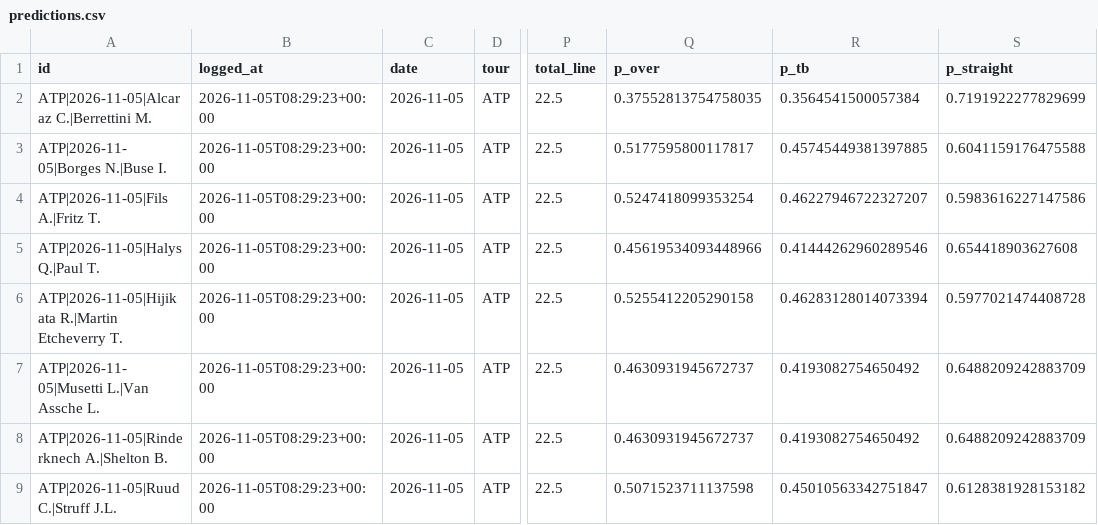
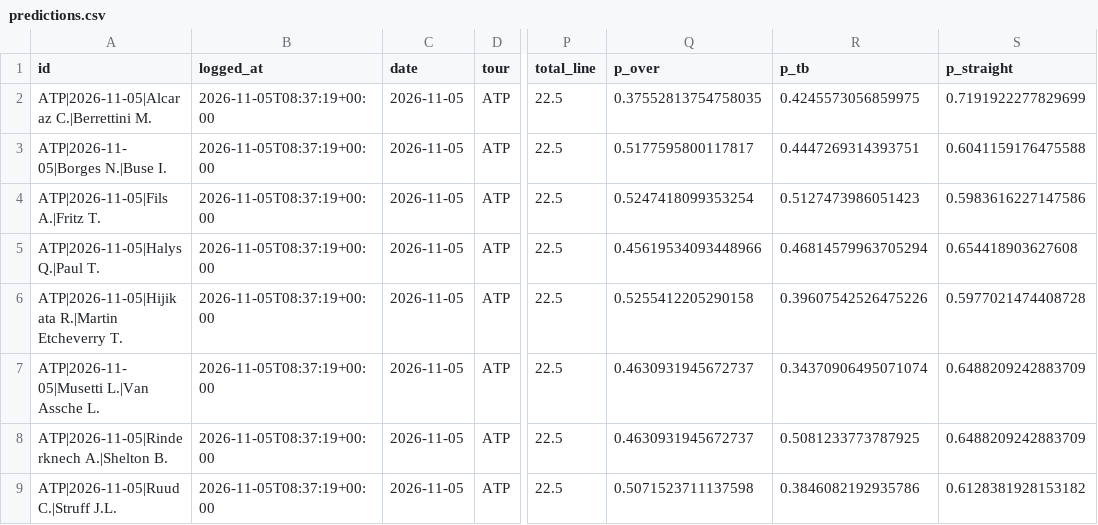
Before and after one commit to safe-n/flask-football-app, a CSV file: tennis/predictions.csv, drawn as a sheet; only a part is shown, gaps mark what is left out; the diff names each change by its address in the sheet, - before the commit and + after, or states it on an @@ line.

Commit message:
tennis predictions: 8 prognoz

```diff
--- a/tennis/predictions.csv
+++ b/tennis/predictions.csv
-B2:B9 (logged_at): 2026-11-05T08:29:23+00:00
+B2:B9 (logged_at): 2026-11-05T08:37:19+00:00
-R2 (p_tb): 0.3564541500057384
+R2 (p_tb): 0.4245573056859975
-R3 (p_tb): 0.45745449381397885
+R3 (p_tb): 0.4447269314393751
-R4 (p_tb): 0.46227946722327207
+R4 (p_tb): 0.5127473986051423
-R5 (p_tb): 0.41444262960289546
+R5 (p_tb): 0.46814579963705294
-R6 (p_tb): 0.46283128014073394
+R6 (p_tb): 0.39607542526475226
-R7 (p_tb): 0.4193082754650492
+R7 (p_tb): 0.34370906495071074
-R8 (p_tb): 0.4193082754650492
+R8 (p_tb): 0.5081233773787925
-R9 (p_tb): 0.45010563342751847
+R9 (p_tb): 0.3846082192935786
```
